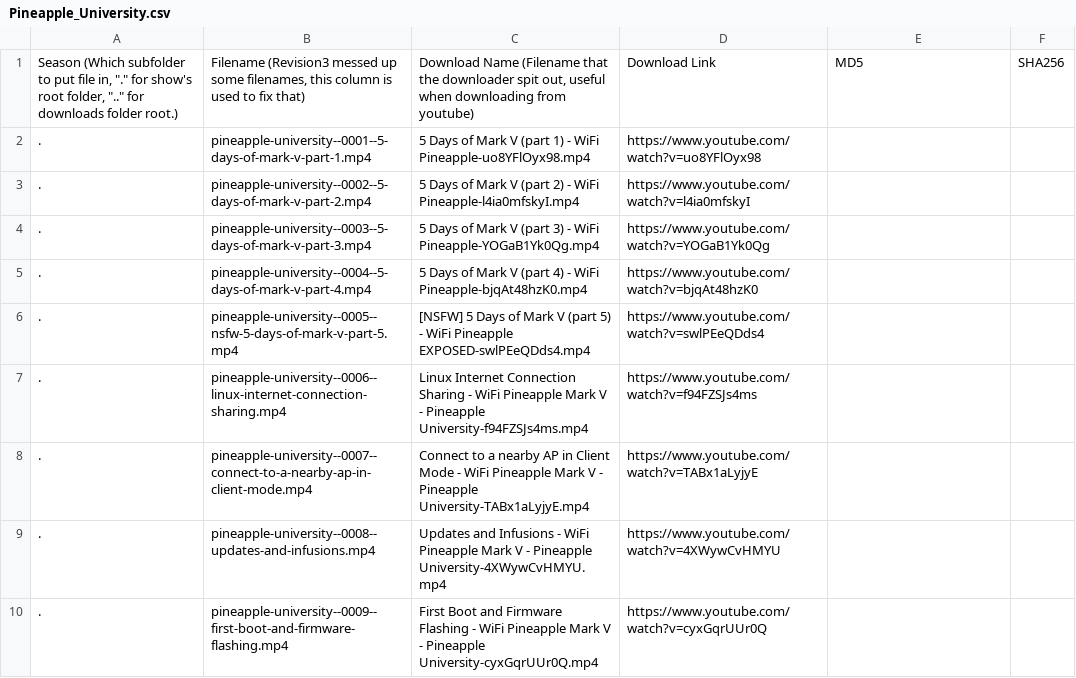
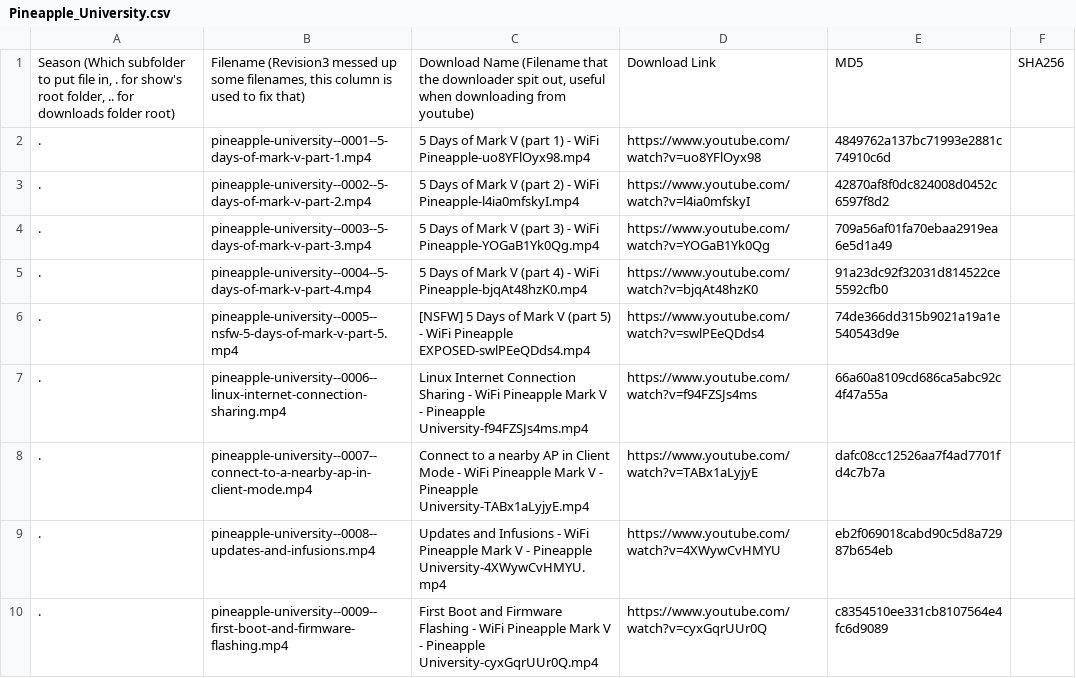
Before and after one commit to blebo/hak5, a CSV file: episodes.list.d/Pineapple_University.csv, drawn as a sheet; only a part is shown; the diff covers the shown part only.

```diff
--- a/episodes.list.d/Pineapple_University.csv
+++ b/episodes.list.d/Pineapple_University.csv
@@ -1,10 +1,10 @@
-"Season (Which subfolder to put file in, ""."" for show's root folder, "".."" for downloads folder root.)"	Filename (Revision3 messed up some filenames, this column is used to fix that)	Download Name (Filename that the downloader spit out, useful when downloading from youtube)	Download Link	MD5	SHA256
-.	pineapple-university--0001--5-days-of-mark-v-part-1.mp4	5 Days of Mark V (part 1) - WiFi Pineapple-uo8YFlOyx98.mp4	https://www.youtube.com/watch?v=uo8YFlOyx98		
-.	pineapple-university--0002--5-days-of-mark-v-part-2.mp4	5 Days of Mark V (part 2) - WiFi Pineapple-l4ia0mfskyI.mp4	https://www.youtube.com/watch?v=l4ia0mfskyI		
-.	pineapple-university--0003--5-days-of-mark-v-part-3.mp4	5 Days of Mark V (part 3) - WiFi Pineapple-YOGaB1Yk0Qg.mp4	https://www.youtube.com/watch?v=YOGaB1Yk0Qg		
-.	pineapple-university--0004--5-days-of-mark-v-part-4.mp4	5 Days of Mark V (part 4) - WiFi Pineapple-bjqAt48hzK0.mp4	https://www.youtube.com/watch?v=bjqAt48hzK0		
-.	pineapple-university--0005--nsfw-5-days-of-mark-v-part-5.mp4	[NSFW] 5 Days of Mark V (part 5) - WiFi Pineapple EXPOSED-swlPEeQDds4.mp4	https://www.youtube.com/watch?v=swlPEeQDds4		
-.	pineapple-university--0006--linux-internet-connection-sharing.mp4	Linux Internet Connection Sharing - WiFi Pineapple Mark V - Pineapple University-f94FZSJs4ms.mp4	https://www.youtube.com/watch?v=f94FZSJs4ms		
-.	pineapple-university--0007--connect-to-a-nearby-ap-in-client-mode.mp4	Connect to a nearby AP in Client Mode - WiFi Pineapple Mark V - Pineapple University-TABx1aLyjyE.mp4	https://www.youtube.com/watch?v=TABx1aLyjyE		
-.	pineapple-university--0008--updates-and-infusions.mp4	Updates and Infusions - WiFi Pineapple Mark V - Pineapple University-4XWywCvHMYU.mp4	https://www.youtube.com/watch?v=4XWywCvHMYU		
-.	pineapple-university--0009--first-boot-and-firmware-flashing.mp4	First Boot and Firmware Flashing - WiFi Pineapple Mark V - Pineapple University-cyxGqrUUr0Q.mp4	https://www.youtube.com/watch?v=cyxGqrUUr0Q		
+Season (Which subfolder to put file in, . for show's root folder, .. for downloads folder root)	Filename (Revision3 messed up some filenames, this column is used to fix that)	Download Name (Filename that the downloader spit out, useful when downloading from youtube)	Download Link	MD5	SHA256
+.	pineapple-university--0001--5-days-of-mark-v-part-1.mp4	5 Days of Mark V (part 1) - WiFi Pineapple-uo8YFlOyx98.mp4	https://www.youtube.com/watch?v=uo8YFlOyx98	4849762a137bc71993e2881c74910c6d	
+.	pineapple-university--0002--5-days-of-mark-v-part-2.mp4	5 Days of Mark V (part 2) - WiFi Pineapple-l4ia0mfskyI.mp4	https://www.youtube.com/watch?v=l4ia0mfskyI	42870af8f0dc824008d0452c6597f8d2	
+.	pineapple-university--0003--5-days-of-mark-v-part-3.mp4	5 Days of Mark V (part 3) - WiFi Pineapple-YOGaB1Yk0Qg.mp4	https://www.youtube.com/watch?v=YOGaB1Yk0Qg	709a56af01fa70ebaa2919ea6e5d1a49	
+.	pineapple-university--0004--5-days-of-mark-v-part-4.mp4	5 Days of Mark V (part 4) - WiFi Pineapple-bjqAt48hzK0.mp4	https://www.youtube.com/watch?v=bjqAt48hzK0	91a23dc92f32031d814522ce5592cfb0	
+.	pineapple-university--0005--nsfw-5-days-of-mark-v-part-5.mp4	[NSFW] 5 Days of Mark V (part 5) - WiFi Pineapple EXPOSED-swlPEeQDds4.mp4	https://www.youtube.com/watch?v=swlPEeQDds4	74de366dd315b9021a19a1e540543d9e	
+.	pineapple-university--0006--linux-internet-connection-sharing.mp4	Linux Internet Connection Sharing - WiFi Pineapple Mark V - Pineapple University-f94FZSJs4ms.mp4	https://www.youtube.com/watch?v=f94FZSJs4ms	66a60a8109cd686ca5abc92c4f47a55a	
+.	pineapple-university--0007--connect-to-a-nearby-ap-in-client-mode.mp4	Connect to a nearby AP in Client Mode - WiFi Pineapple Mark V - Pineapple University-TABx1aLyjyE.mp4	https://www.youtube.com/watch?v=TABx1aLyjyE	dafc08cc12526aa7f4ad7701fd4c7b7a	
+.	pineapple-university--0008--updates-and-infusions.mp4	Updates and Infusions - WiFi Pineapple Mark V - Pineapple University-4XWywCvHMYU.mp4	https://www.youtube.com/watch?v=4XWywCvHMYU	eb2f069018cabd90c5d8a72987b654eb	
+.	pineapple-university--0009--first-boot-and-firmware-flashing.mp4	First Boot and Firmware Flashing - WiFi Pineapple Mark V - Pineapple University-cyxGqrUUr0Q.mp4	https://www.youtube.com/watch?v=cyxGqrUUr0Q	c8354510ee331cb8107564e4fc6d9089	
```
Also changed, not shown: 10 edited cells elsewhere in this file, episodes.list.d/HakTip.csv, episodes.list.d/Metasploit_Minute.csv, 5 other files.
